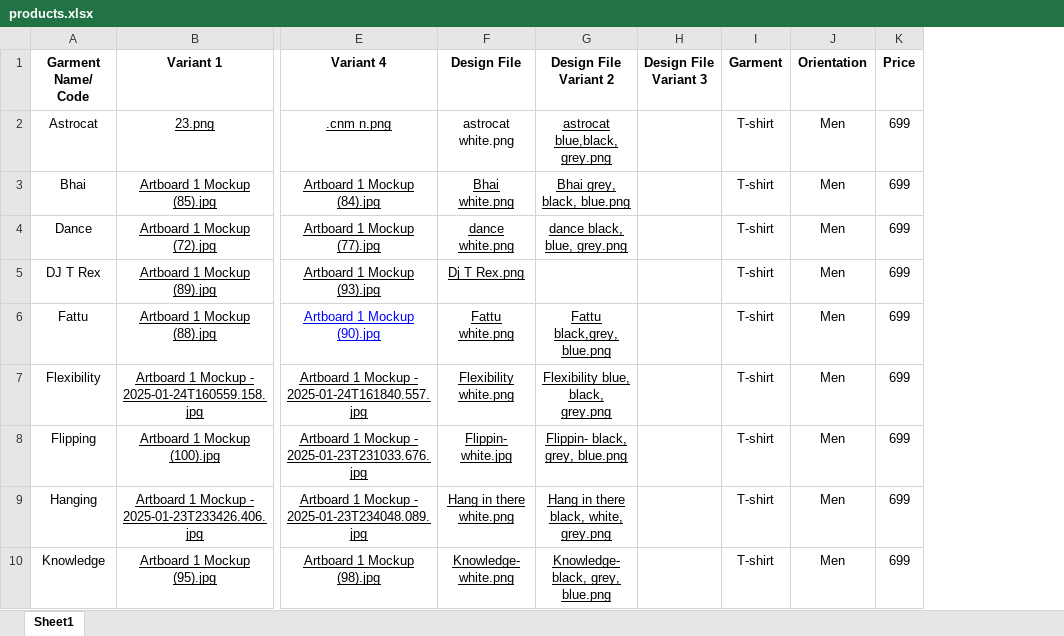
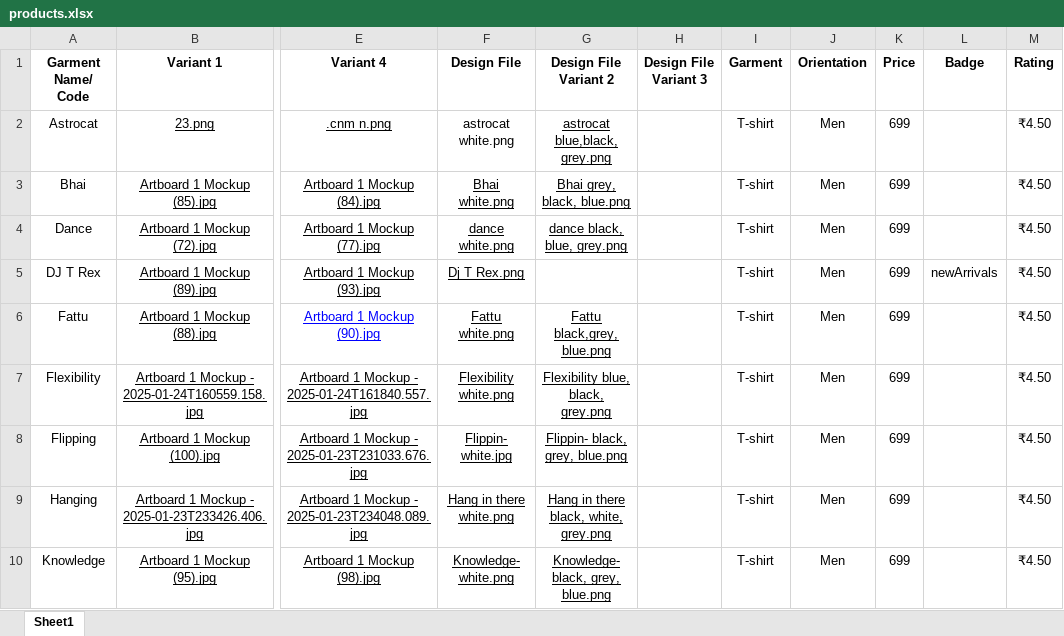
Before and after one commit to rupinderjdn/next-ecommerce-shopco, an Excel workbook: products.xlsx, sheet Sheet1, drawn as a sheet; only a part is shown, gaps mark what is left out; values as stored, in another font and other column widths than the file's, no borders; charts and pictures not drawn; the diff names each change by its address in the sheet, - before the commit and + after, or states it on an @@ line.

Commit message:
excel improved

```diff
--- a/products.xlsx (sheet Sheet1)
+++ b/products.xlsx (sheet Sheet1)
+column L (Badge), row 5: newArrivals
+column M (Rating), rows 2-10: all ₹4.50
```
Also changed, not shown: 2 other files.
